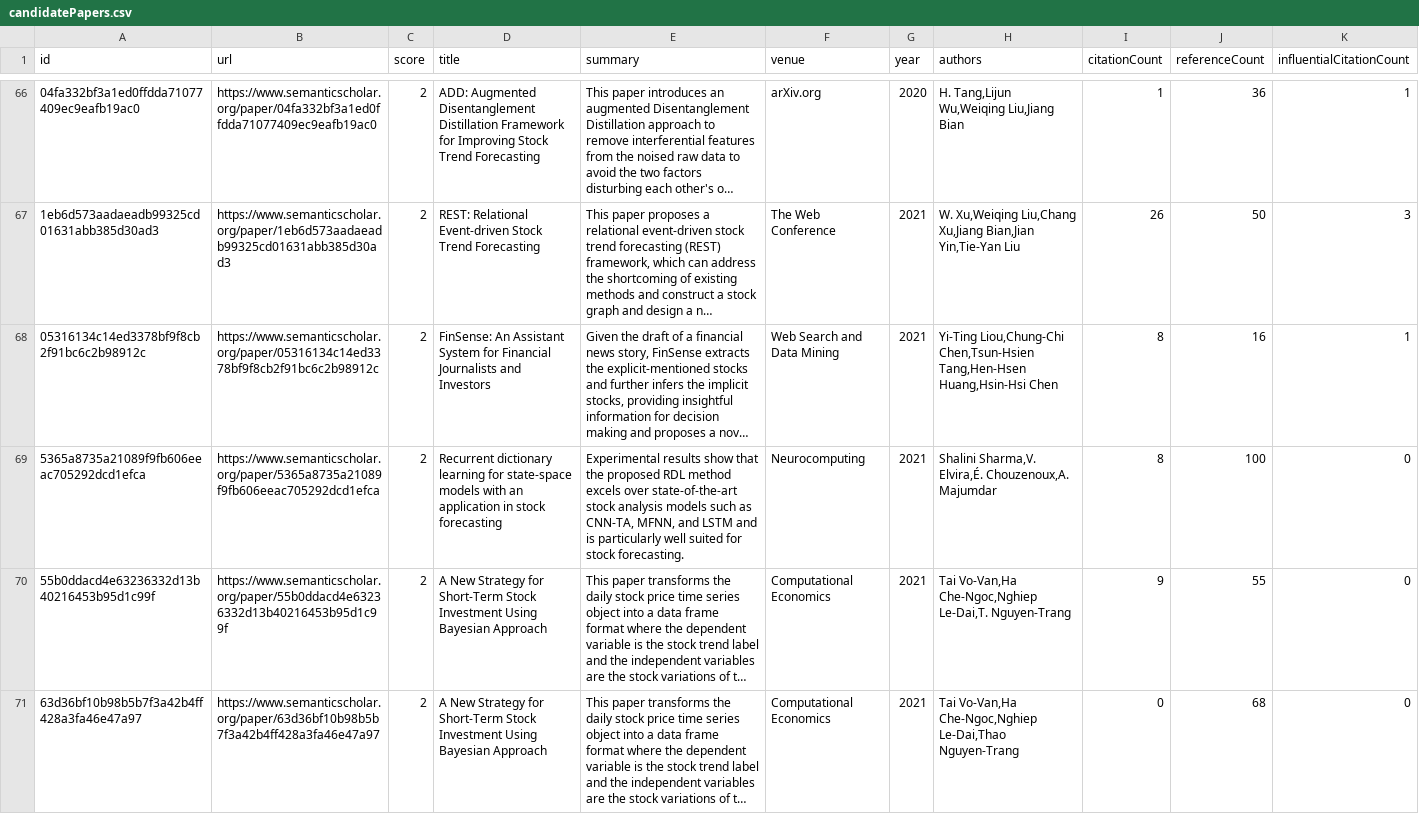
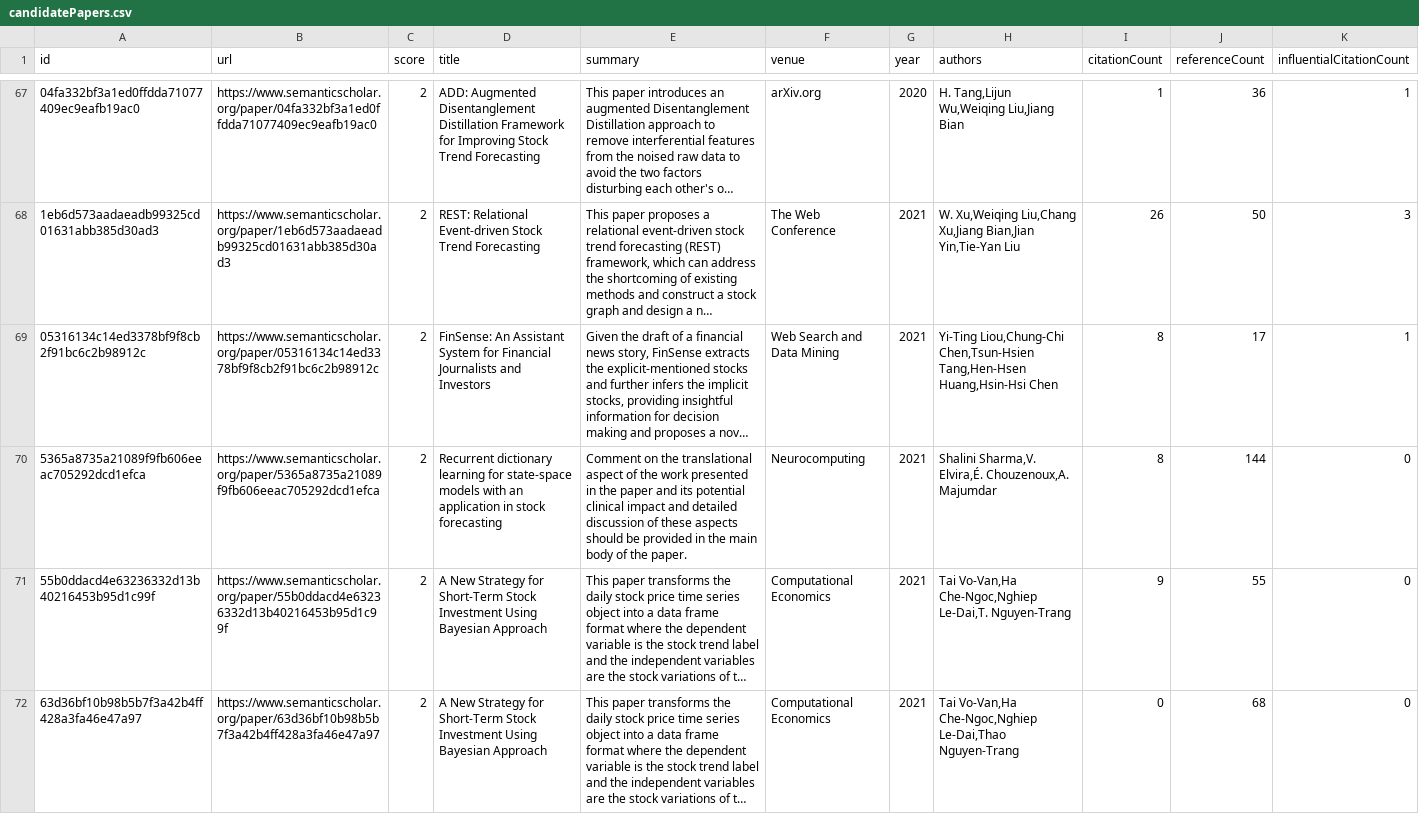
Before and after one commit to avi-jit/memestock-lit-review, a CSV file: data/candidatePapers.csv, drawn as a sheet; only a part is shown, gaps mark what is left out; long unchanged cells end in …; addresses are those after the commit; the diff covers the shown part only; the diff names each change by its address in the sheet, - before the commit and + after, or states it on an @@ line.

Commit message:
Add new candidate papers

```diff
--- a/data/candidatePapers.csv
+++ b/data/candidatePapers.csv
-J69 (referenceCount): 16
+J69 (referenceCount): 17
-E70 (summary): Experimental results show that the proposed RDL method excels over state-of-the-art stock analysis models such as CNN-TA, MFNN, and LSTM and is particularly well suited for stock forecasting.
+E70 (summary): Comment on the translational aspect of the work presented in the paper and its potential clinical impact and detailed discussion of these aspects should be provided in the main body of the paper.
-J70 (referenceCount): 100
+J70 (referenceCount): 144
```
Also changed, not shown: 1 added row, 1 removed row and 34 edited cells elsewhere in this file, 2 other files.
